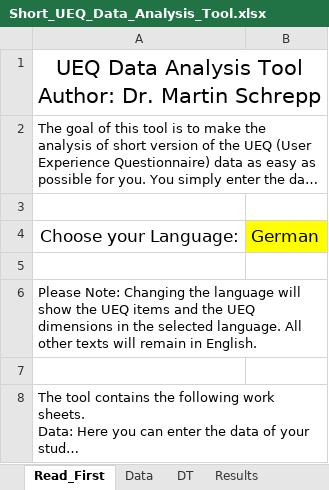
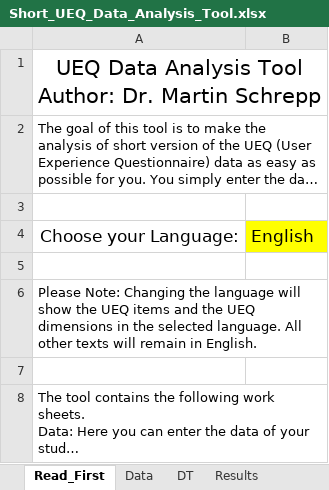
Before and after one commit to tillgr/verdatas-graph, an Excel workbook: eval/Short_UEQ_Data_Analysis_Tool.xlsx, sheet Read_First, drawn as a sheet; long unchanged cells end in …; values as stored, in another font and other column widths than the file's, no borders; the diff names each change by its address in the sheet, - before the commit and + after, or states it on an @@ line.

```diff
--- a/eval/Short_UEQ_Data_Analysis_Tool.xlsx (sheet Read_First)
+++ b/eval/Short_UEQ_Data_Analysis_Tool.xlsx (sheet Read_First)
-B4: German
+B4: English
```
Also changed, not shown: sheet Results, sheet Sample_Size, sheet Scale_Consistency, sheet Benchmark, sheet Confidence_Intervals, sheet Inconsistencies, charts or pictures.
